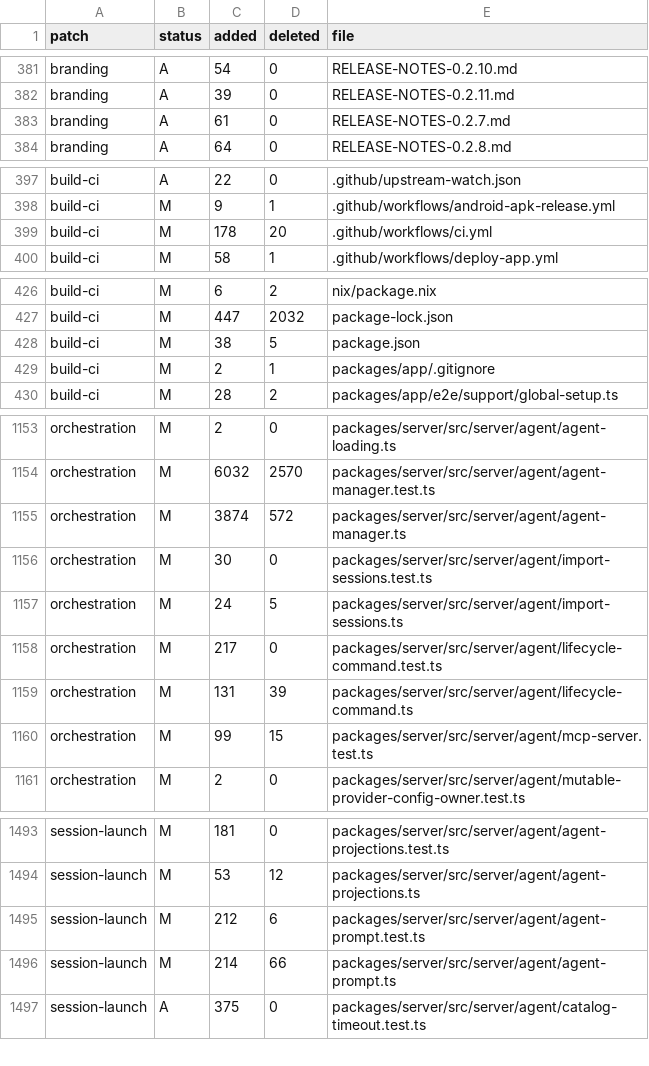
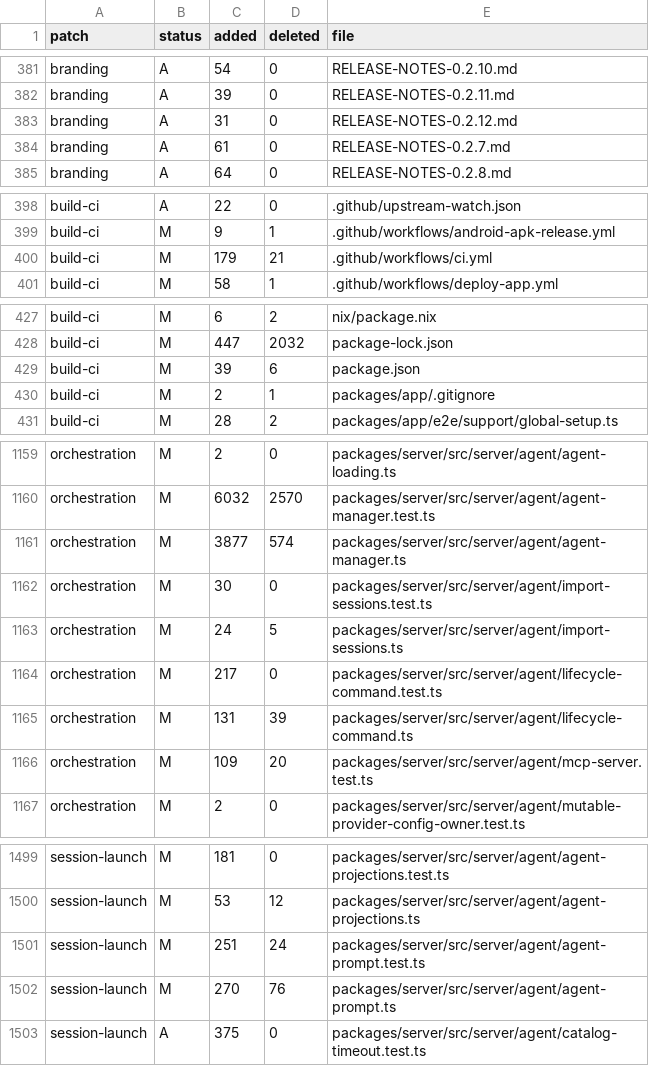
Before and after one commit to Subrising/fulcra, a TSV file: docs/fork-patches.tsv, drawn as a sheet; only a part is shown, gaps mark what is left out; the diff covers the shown part only.

```diff
--- a/docs/fork-patches.tsv
+++ b/docs/fork-patches.tsv
@@ -382,2 +382,3 @@ branding	A	54	0	RELEASE-NOTES-0.2.10.md
 branding	A	39	0	RELEASE-NOTES-0.2.11.md
+branding	A	31	0	RELEASE-NOTES-0.2.12.md
 branding	A	61	0	RELEASE-NOTES-0.2.7.md
@@ -398,3 +399,3 @@ build-ci	A	22	0	.github/upstream-watch.json
 build-ci	M	9	1	.github/workflows/android-apk-release.yml
-build-ci	M	178	20	.github/workflows/ci.yml
+build-ci	M	179	21	.github/workflows/ci.yml
 build-ci	M	58	1	.github/workflows/deploy-app.yml
@@ -427,3 +428,3 @@ build-ci	M	6	2	nix/package.nix
 build-ci	M	447	2032	package-lock.json
-build-ci	M	38	5	package.json
+build-ci	M	39	6	package.json
 build-ci	M	2	1	packages/app/.gitignore
@@ -1154,3 +1160,3 @@ orchestration	M	2	0	packages/server/src/server/agent/agent-loading.ts
 orchestration	M	6032	2570	packages/server/src/server/agent/agent-manager.test.ts
-orchestration	M	3874	572	packages/server/src/server/agent/agent-manager.ts
+orchestration	M	3877	574	packages/server/src/server/agent/agent-manager.ts
 orchestration	M	30	0	packages/server/src/server/agent/import-sessions.test.ts
@@ -1159,3 +1165,3 @@ orchestration	M	217	0	packages/server/src/server/agent/lifecycle-command.test.ts
 orchestration	M	131	39	packages/server/src/server/agent/lifecycle-command.ts
-orchestration	M	99	15	packages/server/src/server/agent/mcp-server.test.ts
+orchestration	M	109	20	packages/server/src/server/agent/mcp-server.test.ts
 orchestration	M	2	0	packages/server/src/server/agent/mutable-provider-config-owner.test.ts
@@ -1494,4 +1500,4 @@ session-launch	M	181	0	packages/server/src/server/agent/agent-projections.test.t
 session-launch	M	53	12	packages/server/src/server/agent/agent-projections.ts
-session-launch	M	212	6	packages/server/src/server/agent/agent-prompt.test.ts
-session-launch	M	214	66	packages/server/src/server/agent/agent-prompt.ts
+session-launch	M	251	24	packages/server/src/server/agent/agent-prompt.test.ts
+session-launch	M	270	76	packages/server/src/server/agent/agent-prompt.ts
 session-launch	A	375	0	packages/server/src/server/agent/catalog-timeout.test.ts
```
Also changed, not shown: 9 added rows, 2 removed rows and 13 edited cells elsewhere in this file, 3 other files.
